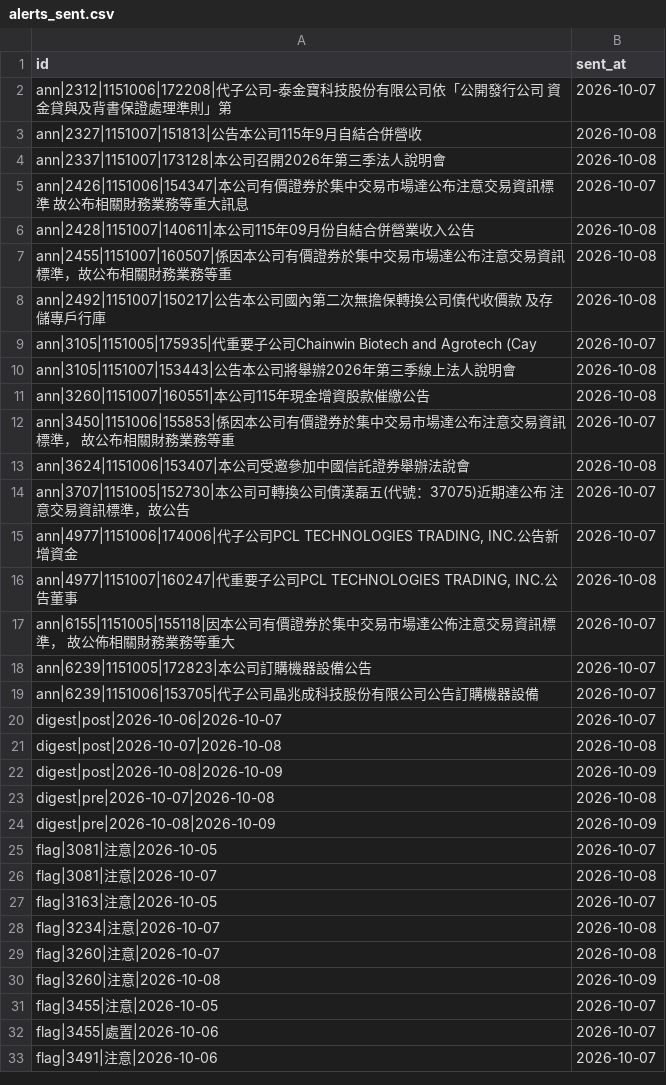
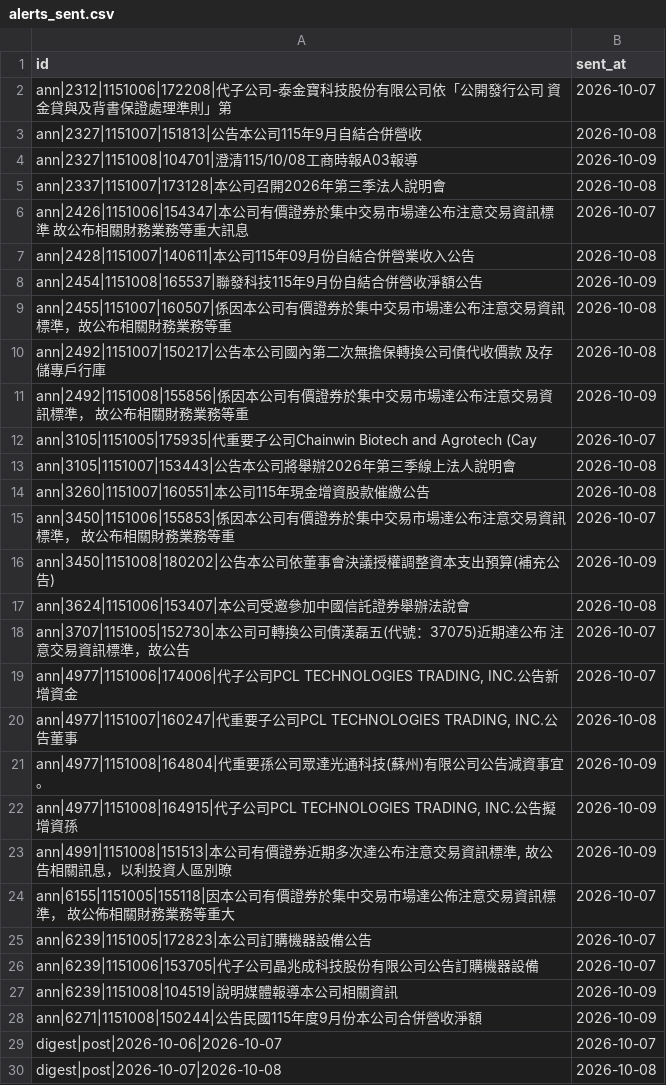
Before and after one commit to ChrisHo0317/Local_Dashboard, a CSV file: data/alerts_sent.csv, drawn as a sheet; only a part is shown; the shorter side is filled out with more unchanged rows.

```diff
--- a/data/alerts_sent.csv
+++ b/data/alerts_sent.csv
@@ -3,2 +3,3 @@ ann|2312|1151006|172208|代子公司-泰金寶科技股份有限公司依「公
 ann|2327|1151007|151813|公告本公司115年9月自結合併營收,2026-10-08
+ann|2327|1151008|104701|澄清115/10/08工商時報A03報導,2026-10-09
 ann|2337|1151007|173128|本公司召開2026年第三季法人說明會,2026-10-08
@@ -6,4 +7,6 @@ ann|2426|1151006|154347|本公司有價證券於集中交易市場達公布注
 ann|2428|1151007|140611|本公司115年09月份自結合併營業收入公告,2026-10-08
+ann|2454|1151008|165537|聯發科技115年9月份自結合併營收淨額公告,2026-10-09
 ann|2455|1151007|160507|係因本公司有價證券於集中交易市場達公布注意交易資訊 標準，故公布相關財務業務等重,2026-10-08
 ann|2492|1151007|150217|公告本公司國內第二次無擔保轉換公司債代收價款 及存儲專戶行庫,2026-10-08
+ann|2492|1151008|155856|係因本公司有價證券於集中交易市場達公布注意交易資訊標準， 故公布相關財務業務等重,2026-10-09
 ann|3105|1151005|175935|代重要子公司Chainwin Biotech and Agrotech (Cay,2026-10-07
@@ -12,2 +15,3 @@ ann|3260|1151007|160551|本公司115年現金增資股款催繳公告,2026-10-08
 ann|3450|1151006|155853|係因本公司有價證券於集中交易市場達公布注意交易資訊標準， 故公布相關財務業務等重,2026-10-07
+ann|3450|1151008|180202|公告本公司依董事會決議授權調整資本支出預算(補充公告),2026-10-09
 ann|3624|1151006|153407|本公司受邀參加中國信託證券舉辦法說會,2026-10-08
@@ -16,2 +20,5 @@ ann|3707|1151005|152730|本公司可轉換公司債漢磊五(代號：37075)近
 "ann|4977|1151007|160247|代重要子公司PCL TECHNOLOGIES TRADING, INC.公告董事",2026-10-08
+ann|4977|1151008|164804|代重要孫公司眾達光通科技(蘇州)有限公司公告減資事宜。,2026-10-09
+"ann|4977|1151008|164915|代子公司PCL TECHNOLOGIES TRADING, INC.公告擬增資孫",2026-10-09
+"ann|4991|1151008|151513|本公司有價證券近期多次達公布注意交易資訊標準, 故公告相關訊息，以利投資人區別暸",2026-10-09
 ann|6155|1151005|155118|因本公司有價證券於集中交易市場達公佈注意交易資訊標準， 故公佈相關財務業務等重大,2026-10-07
@@ -19,2 +26,4 @@ ann|6239|1151005|172823|本公司訂購機器設備公告,2026-10-07
 ann|6239|1151006|153705|代子公司晶兆成科技股份有限公司公告訂購機器設備,2026-10-07
+ann|6239|1151008|104519|說明媒體報導本公司相關資訊,2026-10-09
+ann|6271|1151008|150244|公告民國115年度9月份本公司合併營收淨額,2026-10-09
 digest|post|2026-10-06|2026-10-07,2026-10-07
```
Also changed, not shown: data/btc_prices.csv, data/chips/options.csv, 11 other files.
